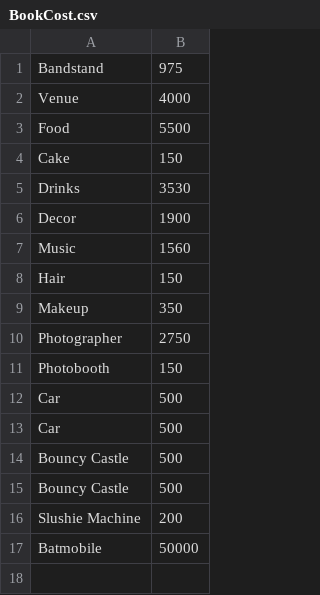
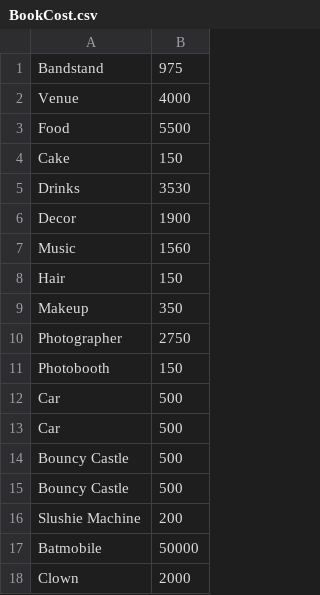
Before and after one commit to SagarG89/WeddingCostsNew, a CSV file: WeddingCosts/BookCost.csv, drawn as a sheet.

```diff
--- a/WeddingCosts/BookCost.csv
+++ b/WeddingCosts/BookCost.csv
@@ -17 +17,2 @@ Slushie Machine, 200
 Batmobile, 50000
+Clown, 2000
```
Also changed, not shown: 4 other files.
